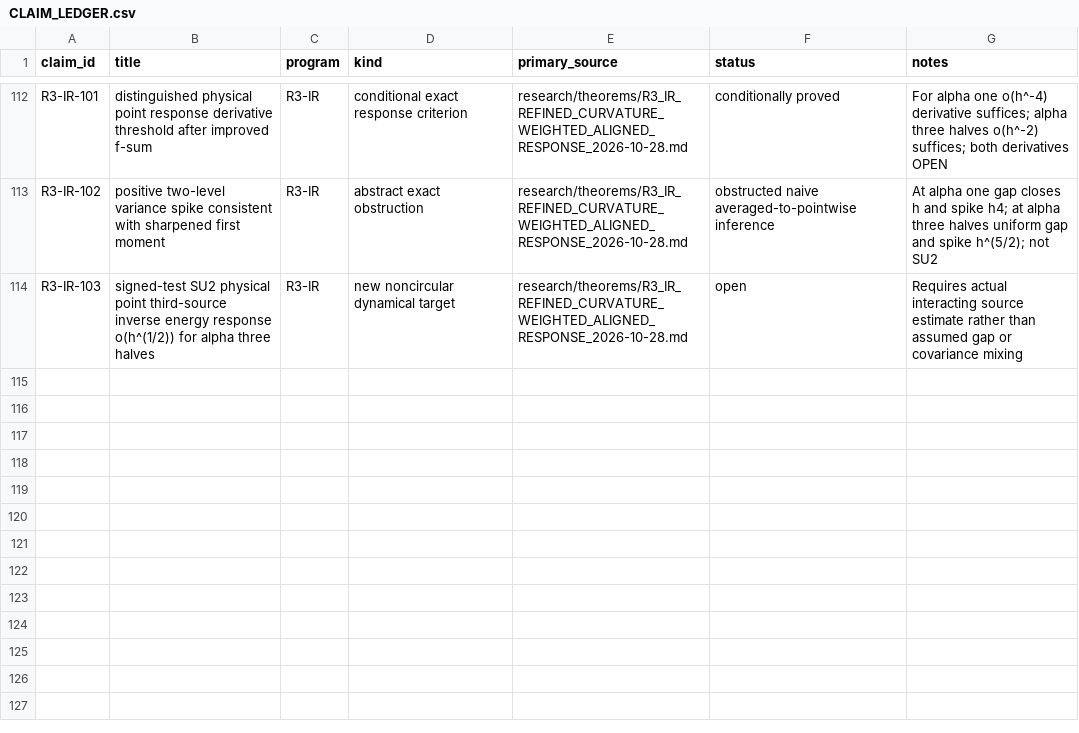
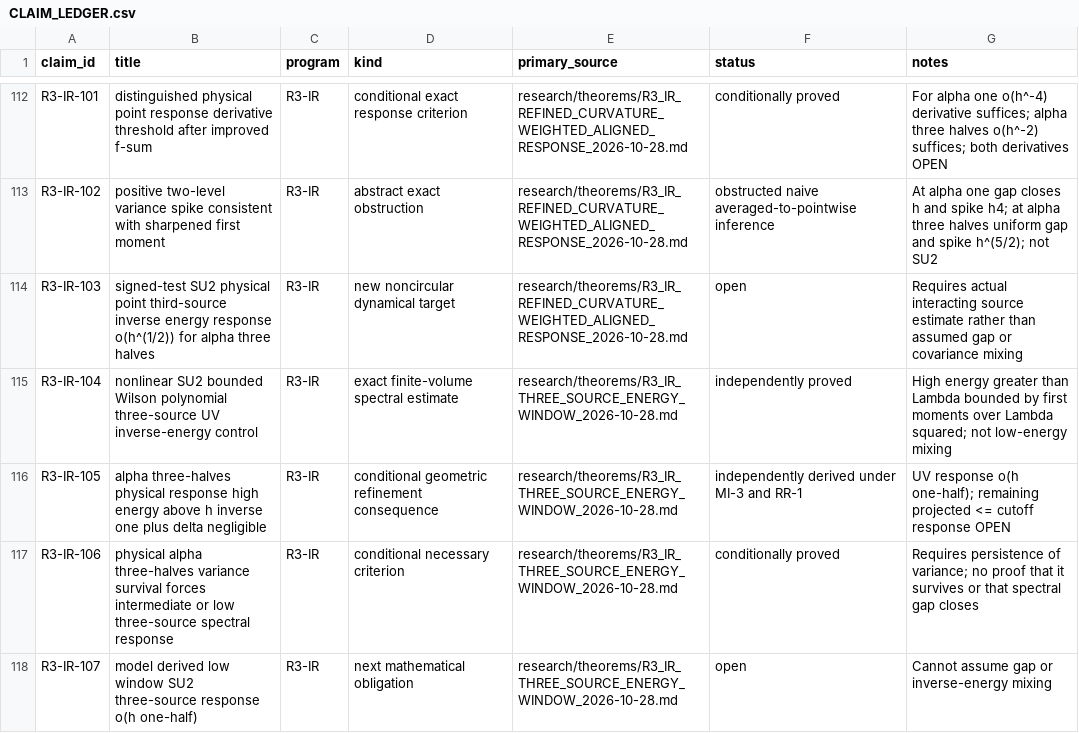
Before and after one commit to syncgravity/Singular-Boundary, a CSV file: research/claims/CLAIM_LEDGER.csv, drawn as a sheet; only a part is shown, gaps mark what is left out.

Commit message:
ledger: certify UV three-source response estimate and isolate open low-energy window

```diff
--- a/research/claims/CLAIM_LEDGER.csv
+++ b/research/claims/CLAIM_LEDGER.csv
@@ -114 +114,5 @@ R3-IR-102,positive two-level variance spike consistent with sharpened first mome
 R3-IR-103,signed-test SU2 physical point third-source inverse energy response o(h^(1/2)) for alpha three halves,R3-IR,new noncircular dynamical target,research/theorems/R3_IR_REFINED_CURVATURE_WEIGHTED_ALIGNED_RESPONSE_2026-10-28.md,open,Requires actual interacting source estimate rather than assumed gap or covariance mixing
+R3-IR-104,nonlinear SU2 bounded Wilson polynomial three-source UV inverse-energy control,R3-IR,exact finite-volume spectral estimate,research/theorems/R3_IR_THREE_SOURCE_ENERGY_WINDOW_2026-10-28.md,independently proved,High energy greater than Lambda bounded by first moments over Lambda squared; not low-energy mixing
+R3-IR-105,alpha three-halves physical response high energy above h inverse one plus delta negligible,R3-IR,conditional geometric refinement consequence,research/theorems/R3_IR_THREE_SOURCE_ENERGY_WINDOW_2026-10-28.md,independently derived under MI-3 and RR-1,UV response o(h one-half); remaining projected <= cutoff response OPEN
+R3-IR-106,physical alpha three-halves variance survival forces intermediate or low three-source spectral response,R3-IR,conditional necessary criterion,research/theorems/R3_IR_THREE_SOURCE_ENERGY_WINDOW_2026-10-28.md,conditionally proved,Requires persistence of variance; no proof that it survives or that spectral gap closes
+R3-IR-107,model derived low window SU2 three-source response o(h one-half),R3-IR,next mathematical obligation,research/theorems/R3_IR_THREE_SOURCE_ENERGY_WINDOW_2026-10-28.md,open,Cannot assume gap or inverse-energy mixing
```
